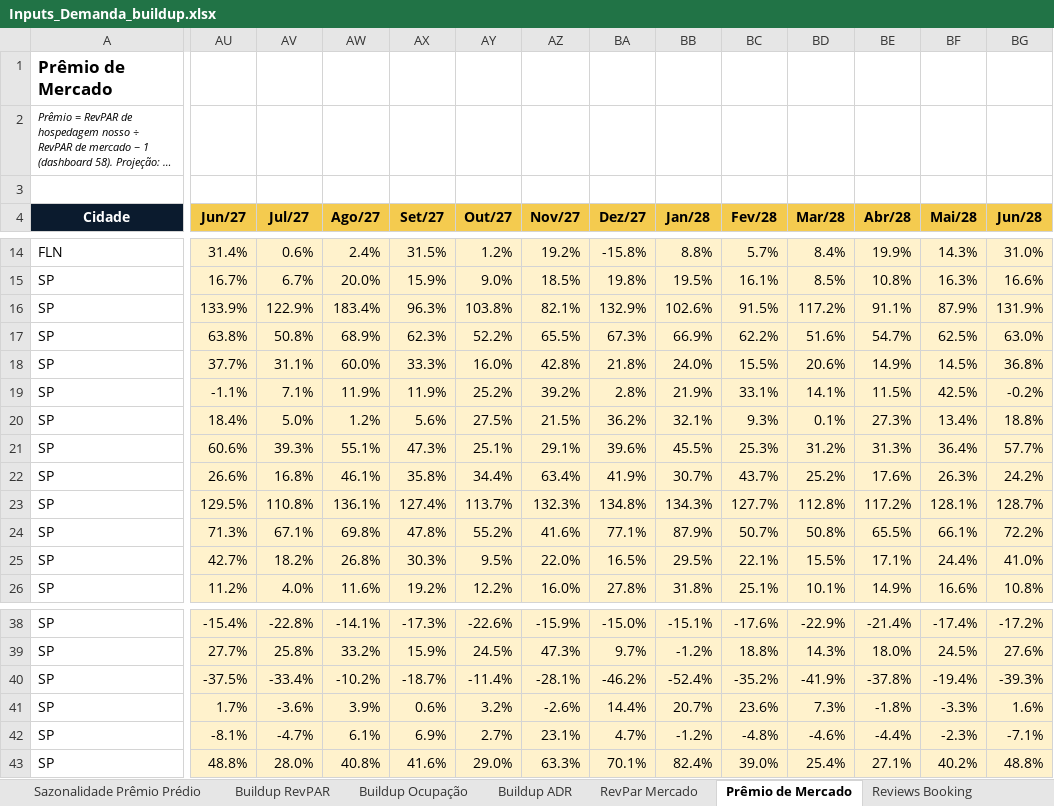
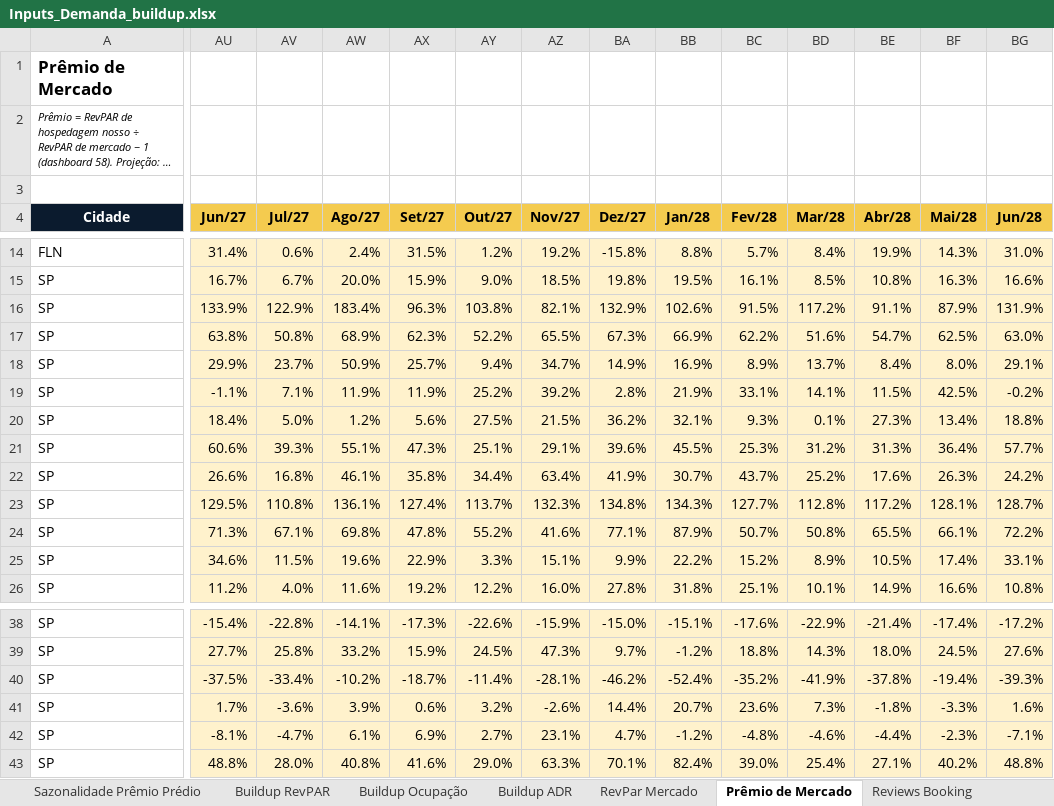
Before and after one commit to luizmazetto/Pricing-viva, an Excel workbook: analises/2026-11_buildup_demanda/Inputs_Demanda_buildup.xlsx, sheet Prêmio de Mercado, drawn as a sheet; only a part is shown, gaps mark what is left out; long unchanged cells end in …; values as stored, in another font and other column widths than the file's, no borders; the diff covers the shown part only; the diff names each change by its address in the sheet, - before the commit and + after, or states it on an @@ line.

```diff
--- a/analises/2026-11_buildup_demanda/Inputs_Demanda_buildup.xlsx (sheet Prêmio de Mercado)
+++ b/analises/2026-11_buildup_demanda/Inputs_Demanda_buildup.xlsx (sheet Prêmio de Mercado)
-AU18 (Jun/27): 37.7%
+AU18 (Jun/27): 29.9%
-AV18 (Jul/27): 31.1%
+AV18 (Jul/27): 23.7%
-AW18 (Ago/27): 60.0%
+AW18 (Ago/27): 50.9%
-AX18 (Set/27): 33.3%
+AX18 (Set/27): 25.7%
-AY18 (Out/27): 16.0%
+AY18 (Out/27): 9.4%
-AZ18 (Nov/27): 42.8%
+AZ18 (Nov/27): 34.7%
-BA18 (Dez/27): 21.8%
+BA18 (Dez/27): 14.9%
-BB18 (Jan/28): 24.0%
+BB18 (Jan/28): 16.9%
-BC18 (Fev/28): 15.5%
+BC18 (Fev/28): 8.9%
-BD18 (Mar/28): 20.6%
+BD18 (Mar/28): 13.7%
-BE18 (Abr/28): 14.9%
+BE18 (Abr/28): 8.4%
-BF18 (Mai/28): 14.5%
+BF18 (Mai/28): 8.0%
-BG18 (Jun/28): 36.8%
+BG18 (Jun/28): 29.1%
-AU25 (Jun/27): 42.7%
+AU25 (Jun/27): 34.6%
-AV25 (Jul/27): 18.2%
+AV25 (Jul/27): 11.5%
-AW25 (Ago/27): 26.8%
+AW25 (Ago/27): 19.6%
-AX25 (Set/27): 30.3%
+AX25 (Set/27): 22.9%
-AY25 (Out/27): 9.5%
+AY25 (Out/27): 3.3%
-AZ25 (Nov/27): 22.0%
+AZ25 (Nov/27): 15.1%
-BA25 (Dez/27): 16.5%
+BA25 (Dez/27): 9.9%
-BB25 (Jan/28): 29.5%
+BB25 (Jan/28): 22.2%
-BC25 (Fev/28): 22.1%
+BC25 (Fev/28): 15.2%
-BD25 (Mar/28): 15.5%
+BD25 (Mar/28): 8.9%
-BE25 (Abr/28): 17.1%
+BE25 (Abr/28): 10.5%
-BF25 (Mai/28): 24.4%
+BF25 (Mai/28): 17.4%
-BG25 (Jun/28): 41.0%
+BG25 (Jun/28): 33.1%
```
Also changed, not shown: 13 edited cells elsewhere in this sheet, sheet ADR Acomodação, sheet Buildup ADR, sheet Buildup RevPAR, sheet Premissas, sheet Premissas por prédio, other sheet tabs, formulas that keep their value, 2 other files.
